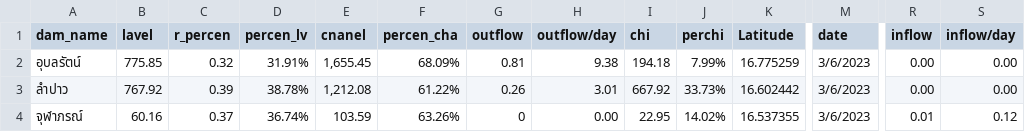
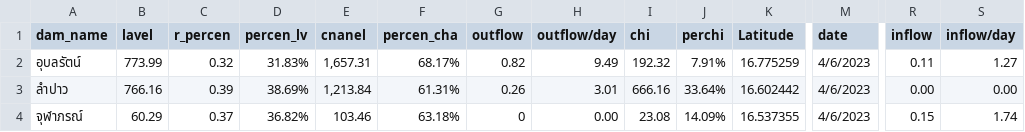
Before and after one commit to rattapong4500830013/map_stacionwater, a CSV file: damp_water6.csv, drawn as a sheet; only a part is shown, gaps mark what is left out; the diff names each change by its address in the sheet, - before the commit and + after, or states it on an @@ line.

```diff
--- a/damp_water6.csv
+++ b/damp_water6.csv
-B2 (lavel): 775.85
+B2 (lavel): 773.99
-D2 (percen_lv): 31.91%
+D2 (percen_lv): 31.83%
-E2 (cnanel): 1,655.45
+E2 (cnanel): 1,657.31
-F2 (percen_cha): 68.09%
+F2 (percen_cha): 68.17%
-G2 (outflow): 0.81
+G2 (outflow): 0.82
-H2 (outflow/day): 9.38
+H2 (outflow/day): 9.49
-I2 (chi): 194.18
+I2 (chi): 192.32
-J2 (perchi): 7.99%
+J2 (perchi): 7.91%
-M2:M4 (date): 3/6/2023
+M2:M4 (date): 4/6/2023
-R2 (inflow): 0.00
+R2 (inflow): 0.11
-S2 (inflow/day): 0.00
+S2 (inflow/day): 1.27
-B3 (lavel): 767.92
+B3 (lavel): 766.16
-D3 (percen_lv): 38.78%
+D3 (percen_lv): 38.69%
-E3 (cnanel): 1,212.08
+E3 (cnanel): 1,213.84
-F3 (percen_cha): 61.22%
+F3 (percen_cha): 61.31%
-I3 (chi): 667.92
+I3 (chi): 666.16
-J3 (perchi): 33.73%
+J3 (perchi): 33.64%
-B4 (lavel): 60.16
+B4 (lavel): 60.29
-D4 (percen_lv): 36.74%
+D4 (percen_lv): 36.82%
-E4 (cnanel): 103.59
+E4 (cnanel): 103.46
-F4 (percen_cha): 63.26%
+F4 (percen_cha): 63.18%
-I4 (chi): 22.95
+I4 (chi): 23.08
-J4 (perchi): 14.02%
+J4 (perchi): 14.09%
-R4 (inflow): 0.01
+R4 (inflow): 0.15
-S4 (inflow/day): 0.12
+S4 (inflow/day): 1.74
```
Also changed, not shown: station_water6.csv.
